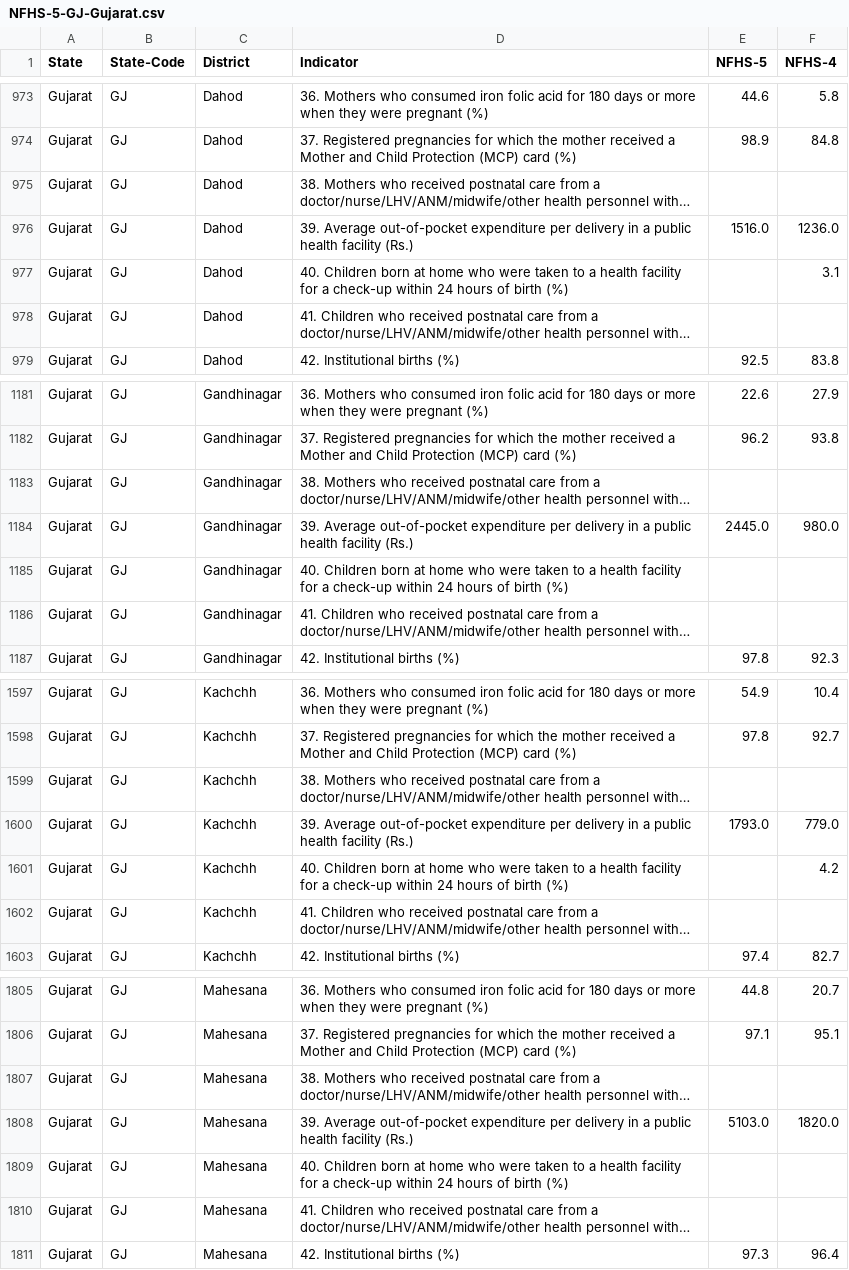
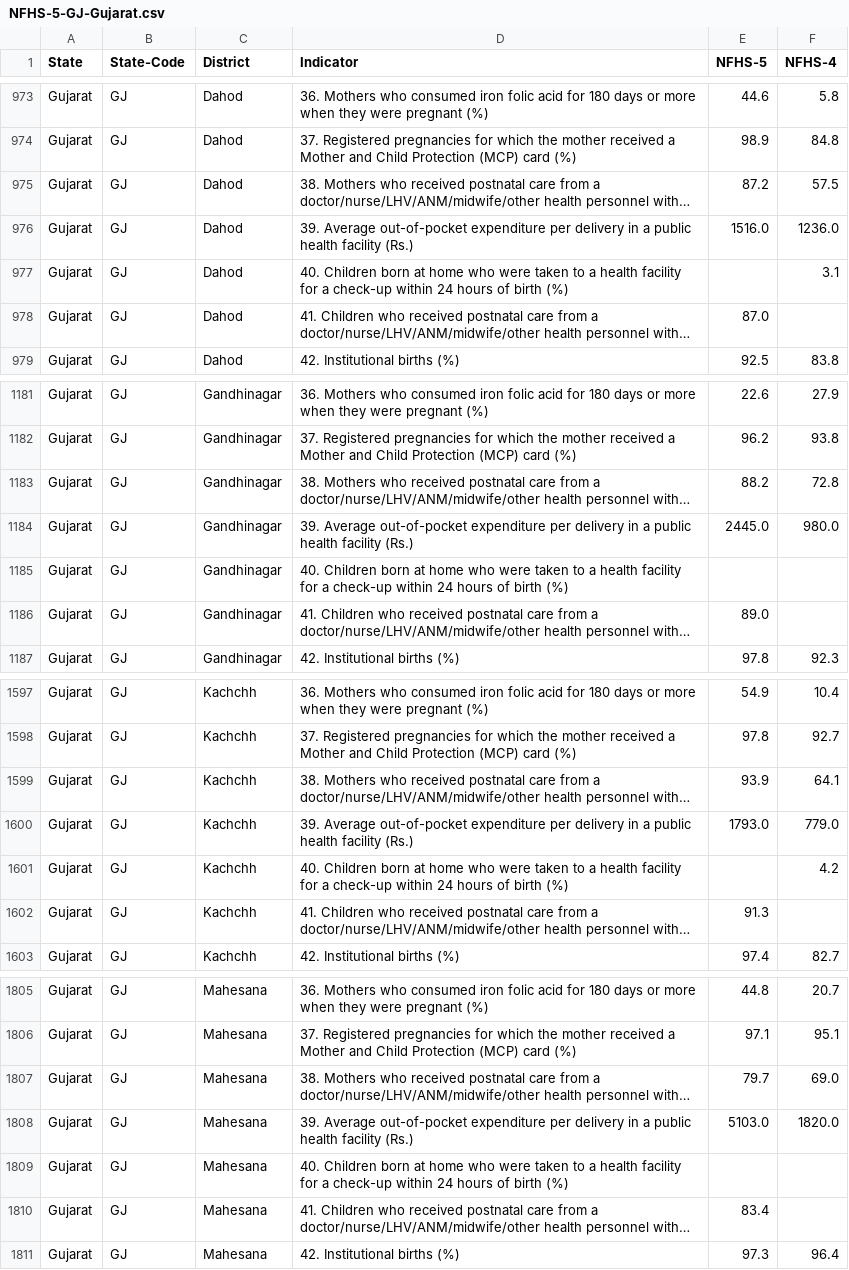
Before and after one commit to pratapvardhan/NFHS-5, a CSV file: district-level/NFHS-5-GJ-Gujarat.csv, drawn as a sheet; only a part is shown, gaps mark what is left out; long unchanged cells end in …; the diff covers the shown part only; the diff names each change by its address in the sheet, - before the commit and + after, or states it on an @@ line.

```diff
--- a/district-level/NFHS-5-GJ-Gujarat.csv
+++ b/district-level/NFHS-5-GJ-Gujarat.csv
-E975 (NFHS-5): (empty)
+E975 (NFHS-5): 87.2
-F975 (NFHS-4): (empty)
+F975 (NFHS-4): 57.5
-E978 (NFHS-5): (empty)
+E978 (NFHS-5): 87.0
-E1183 (NFHS-5): (empty)
+E1183 (NFHS-5): 88.2
-F1183 (NFHS-4): (empty)
+F1183 (NFHS-4): 72.8
-E1186 (NFHS-5): (empty)
+E1186 (NFHS-5): 89.0
-E1599 (NFHS-5): (empty)
+E1599 (NFHS-5): 93.9
-F1599 (NFHS-4): (empty)
+F1599 (NFHS-4): 64.1
-E1602 (NFHS-5): (empty)
+E1602 (NFHS-5): 91.3
-E1807 (NFHS-5): (empty)
+E1807 (NFHS-5): 79.7
-F1807 (NFHS-4): (empty)
+F1807 (NFHS-4): 69.0
-E1810 (NFHS-5): (empty)
+E1810 (NFHS-5): 83.4
```
Also changed, not shown: 187 edited cells elsewhere in this file, district-level/NFHS-5-AS-Assam.csv, district-level/NFHS-5-BR-Bihar.csv, 20 other files.
